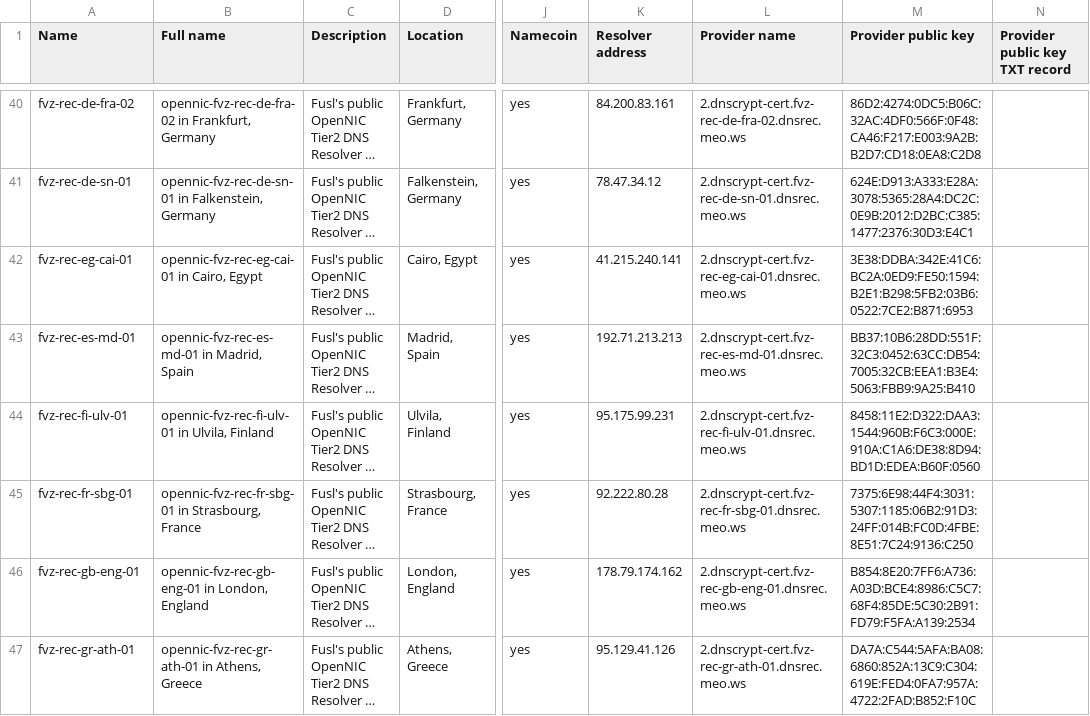
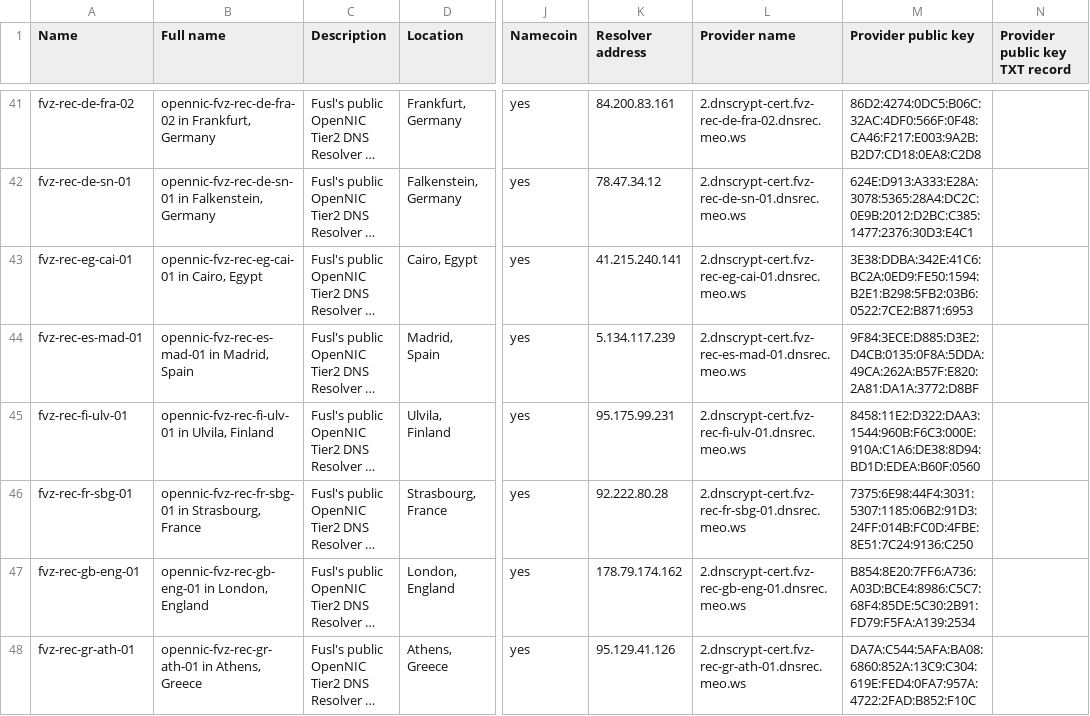
Before and after one commit to dyne/dnscrypt-proxy, a CSV file: dnscrypt-resolvers.csv, drawn as a sheet; only a part is shown, gaps mark what is left out; long unchanged cells end in …; addresses are those after the commit; the diff covers the shown part only; the diff names each change by its address in the sheet, - before the commit and + after, or states it on an @@ line.

Commit message:
Replacing deprecated fvz servers with new servers

```diff
--- a/dnscrypt-resolvers.csv
+++ b/dnscrypt-resolvers.csv
-A44 (Name): fvz-rec-es-md-01
+A44 (Name): fvz-rec-es-mad-01
-B44 (Full name): opennic-fvz-rec-es-md-01 in Madrid, Spain
+B44 (Full name): opennic-fvz-rec-es-mad-01 in Madrid, Spain
-K44 (Resolver address): 192.71.213.213
+K44 (Resolver address): 5.134.117.239
-L44 (Provider name): 2.dnscrypt-cert.fvz-rec-es-md-01.dnsrec.meo.ws
+L44 (Provider name): 2.dnscrypt-cert.fvz-rec-es-mad-01.dnsrec.meo.ws
-M44 (Provider public key): BB37:10B6:28DD:551F:32C3:0452:63CC:DB54:7005:32CB:EEA1:B3E4:5063:FBB9:9A25:B410
+M44 (Provider public key): 9F84:3ECE:D885:D3E2:D4CB:0135:0F8A:5DDA:49CA:262A:B57F:E820:2A81:DA1A:3772:D8BF
```
Also changed, not shown: 2 added rows, 1 removed row and 58 edited cells elsewhere in this file.
